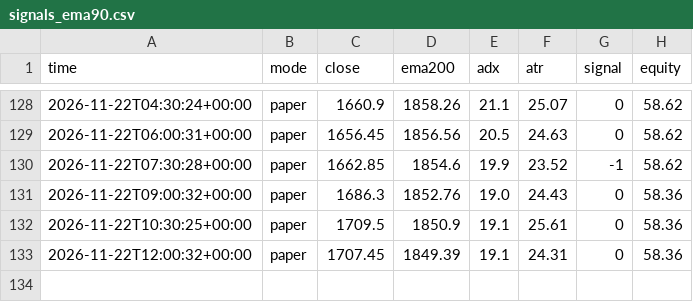
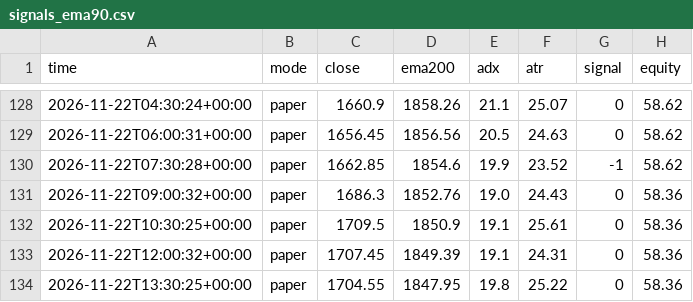
Before and after one commit to EPFRAGHU/delta-paper-bot, a CSV file: signals_ema90.csv, drawn as a sheet; only a part is shown, gaps mark what is left out; the diff names each change by its address in the sheet, - before the commit and + after, or states it on an @@ line.

Commit message:
paper tick 2026-11-22T13:30Z

```diff
--- a/signals_ema90.csv
+++ b/signals_ema90.csv
+row 134: 2026-11-22T13:30:25+00:00 | paper | 1704.55 | 1847.95 | 19.8 | 25.22 | 0 | 58.36
```
Also changed, not shown: 4 other files.
